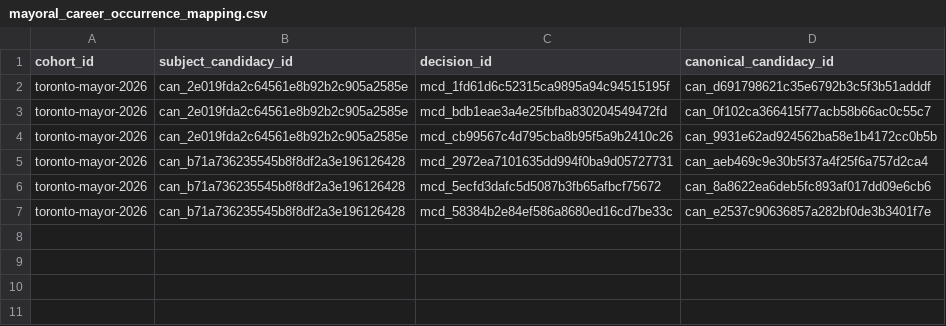
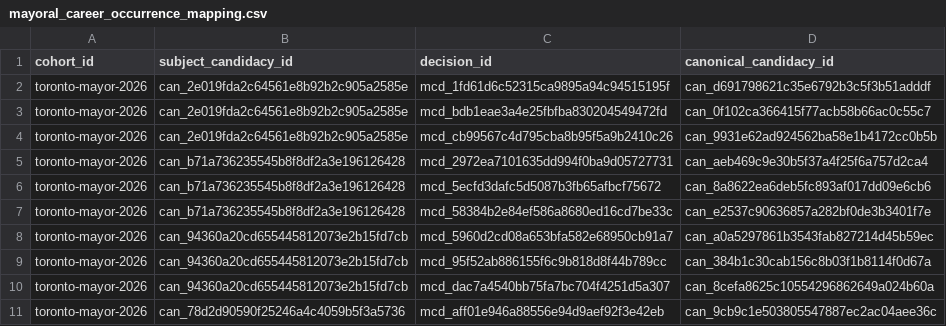
Before and after one commit to alexwolson/toronto-election-results, a CSV file: data/reference/mayoral_career_occurrence_mapping.csv, drawn as a sheet.

```diff
--- a/data/reference/mayoral_career_occurrence_mapping.csv
+++ b/data/reference/mayoral_career_occurrence_mapping.csv
@@ -7 +7,5 @@ toronto-mayor-2026,can_b71a736235545b8f8df2a3e196126428,mcd_5ecfd3dafc5d5087b3fb
 toronto-mayor-2026,can_b71a736235545b8f8df2a3e196126428,mcd_58384b2e84ef586a8680ed16cd7be33c,can_e2537c90636857a282bf0de3b3401f7e
+toronto-mayor-2026,can_94360a20cd655445812073e2b15fd7cb,mcd_5960d2cd08a653bfa582e68950cb91a7,can_a0a5297861b3543fab827214d45b59ec
+toronto-mayor-2026,can_94360a20cd655445812073e2b15fd7cb,mcd_95f52ab886155f6c9b818d8f44b789cc,can_384b1c30cab156c8b03f1b8114f0d67a
+toronto-mayor-2026,can_94360a20cd655445812073e2b15fd7cb,mcd_dac7a4540bb75fa7bc704f4251d5a307,can_8cefa8625c10554296862649a024b60a
+toronto-mayor-2026,can_78d2d90590f25246a4c4059b5f3a5736,mcd_aff01e946a88556e94d9aef92f3e42eb,can_9cb9c1e503805547887ec2ac04aee36c
```
Also changed, not shown: data/reference/mayoral_career_backfill.csv, data/reference/mayoral_career_reviews.csv, 15 other files.
